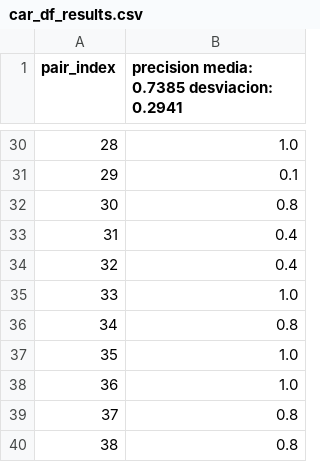
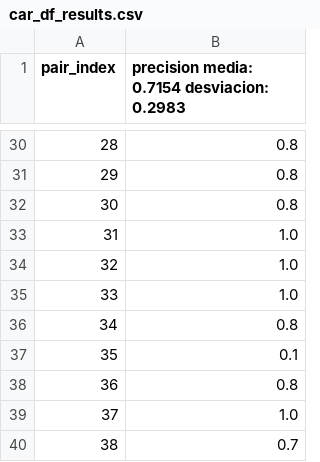
Before and after one commit to JBLOZ/IA, a CSV file: 2doAnyo/2doCuatri/tecnicas_de_algoritmos_de_busqueda/practicas/practica 3/car_df_results.csv, drawn as a sheet; only a part is shown, gaps mark what is left out; the diff covers the shown part only.

```diff
--- a/2doAnyo/2doCuatri/tecnicas_de_algoritmos_de_busqueda/practicas/practica 3/car_df_results.csv
+++ b/2doAnyo/2doCuatri/tecnicas_de_algoritmos_de_busqueda/practicas/practica 3/car_df_results.csv
@@ -1 +1 @@
-pair_index,precision media: 0.7385 desviacion: 0.2941
+pair_index,precision media: 0.7154 desviacion: 0.2983
@@ -30,11 +30,11 @@ pair_index,precision media: 0.7385 desviacion: 0.2941
-28,1.0
-29,0.1
+28,0.8
+29,0.8
 30,0.8
-31,0.4
-32,0.4
+31,1.0
+32,1.0
 33,1.0
 34,0.8
-35,1.0
-36,1.0
-37,0.8
-38,0.8
+35,0.1
+36,0.8
+37,1.0
+38,0.7
```
Also changed, not shown: 25 edited cells elsewhere in this file, 2doAnyo/2doCuatri/tecnicas_de_algoritmos_de_busqueda/practicas/practica 3/duck_df_results.csv, 2doAnyo/2doCuatri/tecnicas_de_algoritmos_de_busqueda/practicas/practica 3/face_df_results.csv, 7 other files.
